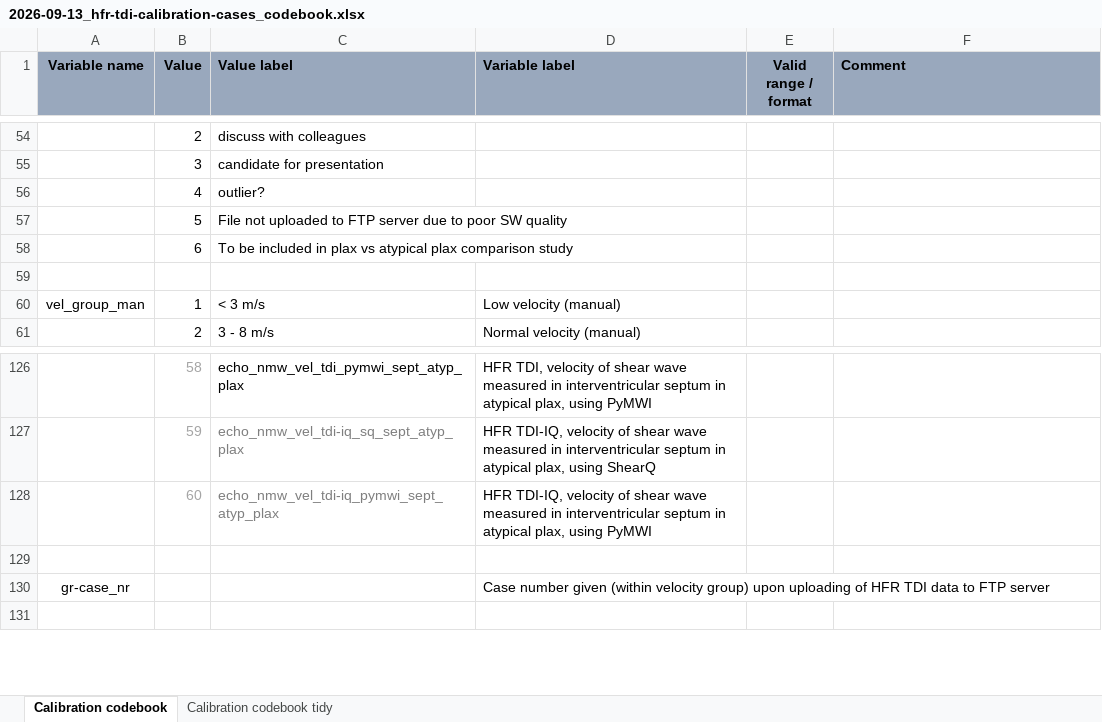
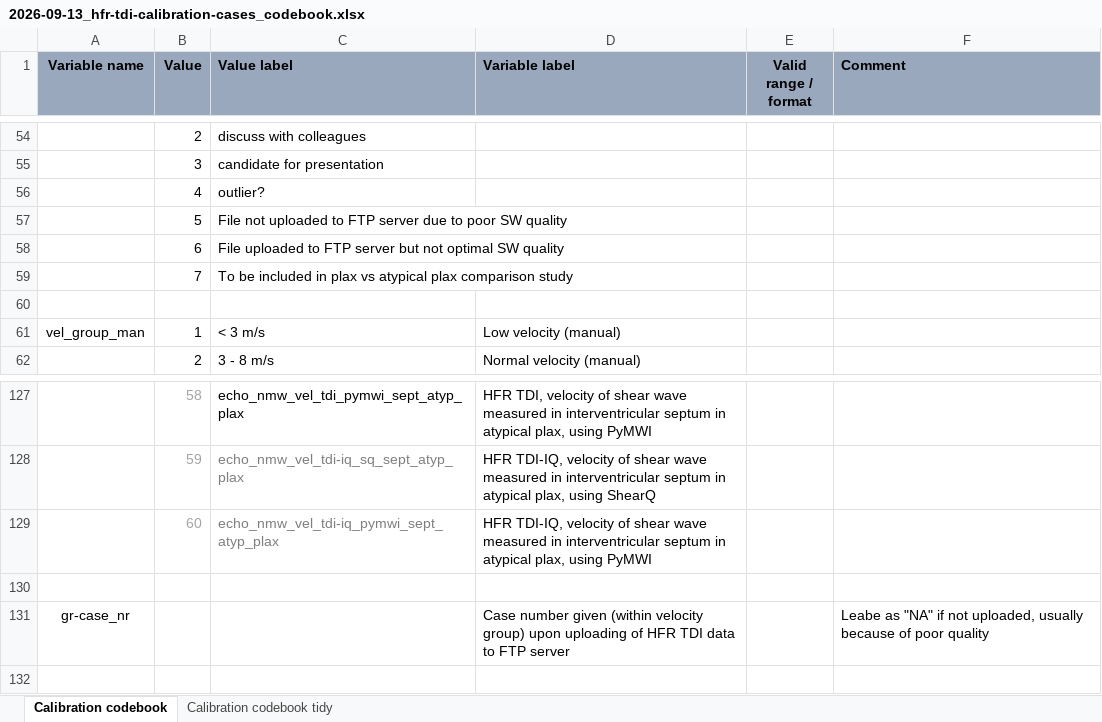
Before and after one commit to khoeyland/Sharing-of-data-in-PhD-project, an Excel workbook: data/raw/2026-09-13_hfr-tdi-calibration-cases_codebook.xlsx, sheet Calibration codebook, drawn as a sheet; only a part is shown, gaps mark what is left out; values as stored, in another font and other column widths than the file's, no borders; addresses are those after the commit; the diff names each change by its address in the sheet, - before the commit and + after, or states it on an @@ line.

```diff
--- a/data/raw/2026-09-13_hfr-tdi-calibration-cases_codebook.xlsx (sheet Calibration codebook)
+++ b/data/raw/2026-09-13_hfr-tdi-calibration-cases_codebook.xlsx (sheet Calibration codebook)
-C58 (Value label): To be included in plax vs atypical plax comparison study
+C58 (Value label): File uploaded to FTP server but not optimal SW quality
+row 59:  | 7 | To be included in plax vs atypical plax comparison study
-F131 (Comment): (empty)
+F131 (Comment): Leabe as "NA" if not uploaded, usually because of poor quality
```
Also changed, not shown: data/raw/2026-09-13_hfr-tdi_meta-data-for-calibration-cases.xlsx, data/raw/2026-09-13_hfr_tdi_calibration-cases_derived-from-SAS-F-5.xlsx, 2 other files.
